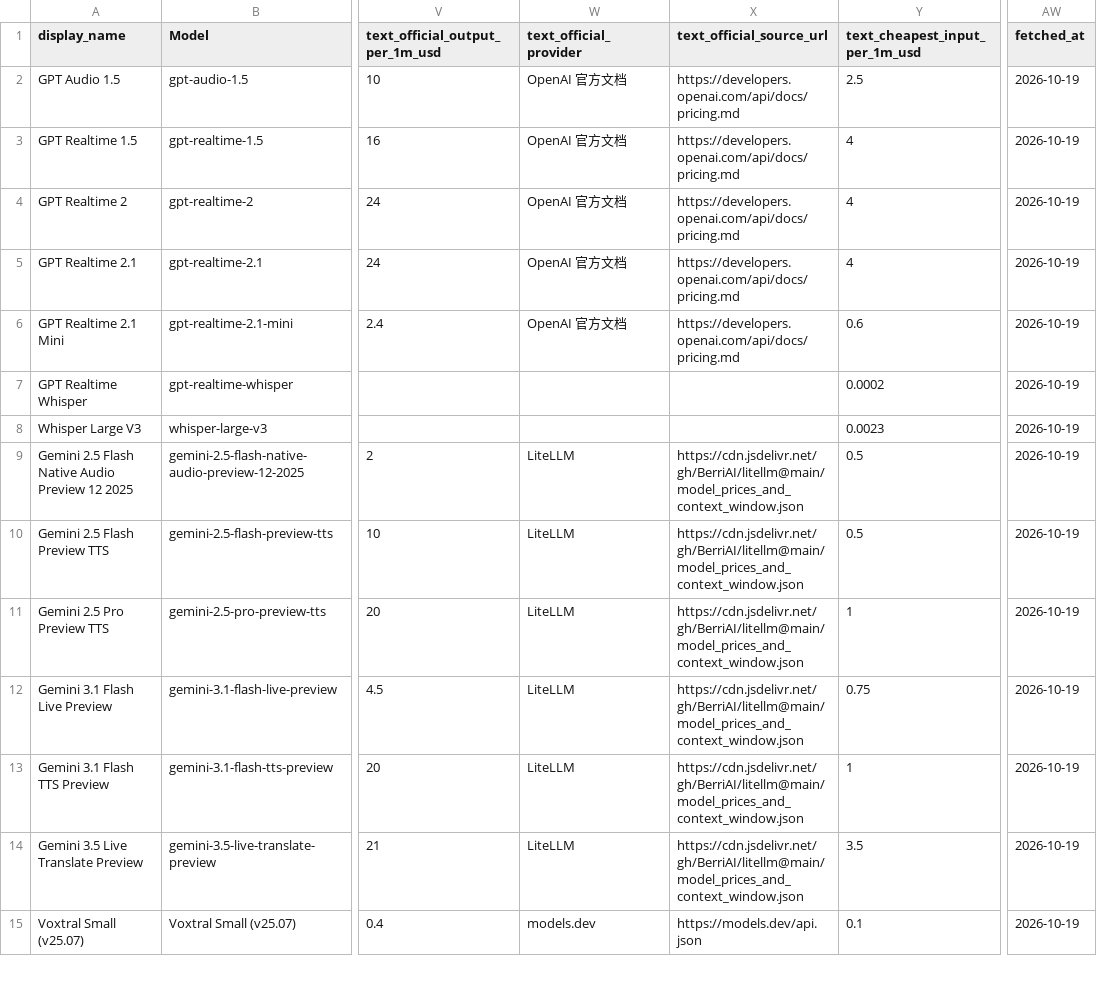
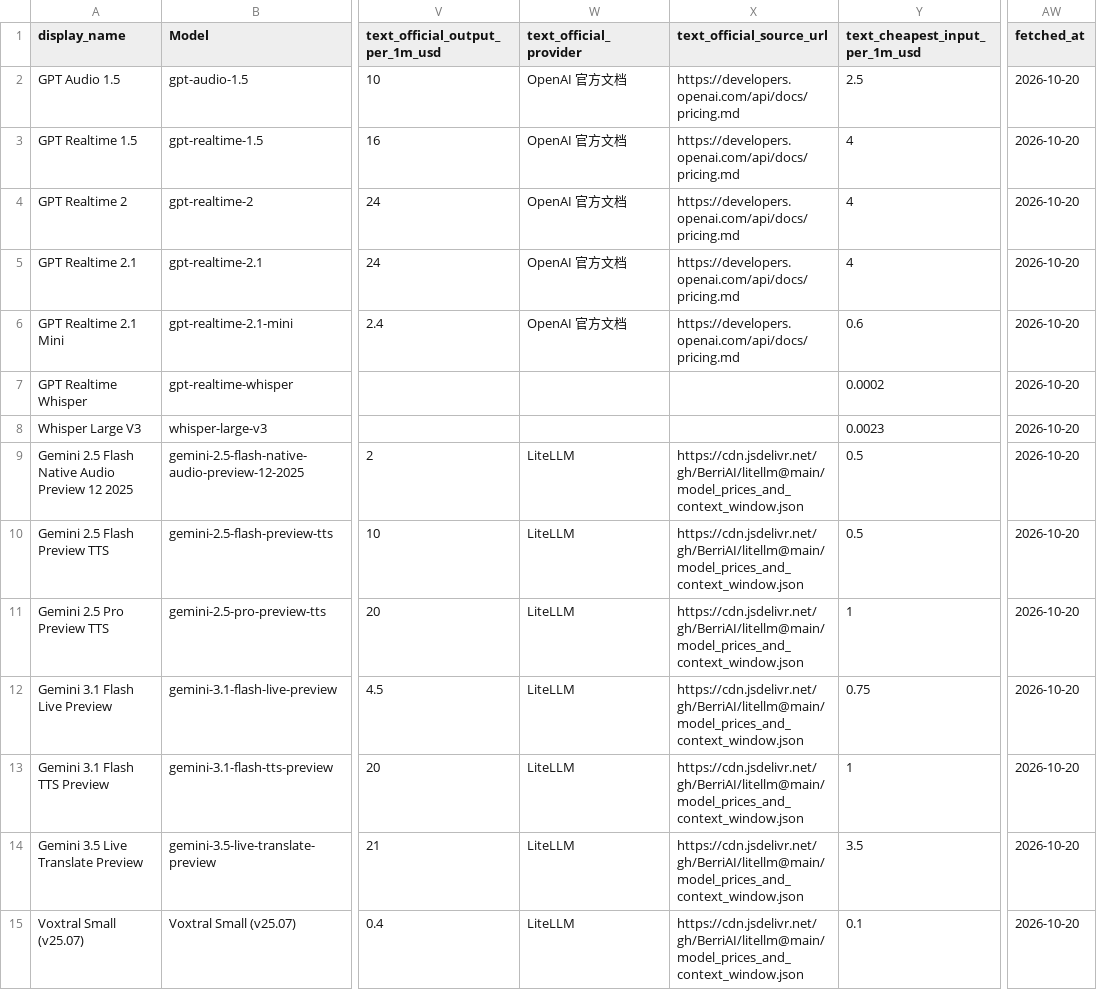
Before and after one commit to Yingshu-Li/llm-price-tracker, a CSV file: out/audio_token_models_with_prices.csv, drawn as a sheet; only a part is shown, gaps mark what is left out; the diff covers the shown part only; the diff names each change by its address in the sheet, - before the commit and + after, or states it on an @@ line.

```diff
--- a/out/audio_token_models_with_prices.csv
+++ b/out/audio_token_models_with_prices.csv
-AW2:AW15 (fetched_at): 2026-10-19
+AW2:AW15 (fetched_at): 2026-10-20
-W15 (text_official_provider): models.dev
+W15 (text_official_provider): LiteLLM
-X15 (text_official_source_url): https://models.dev/api.json
+X15 (text_official_source_url): https://cdn.jsdelivr.net/gh/BerriAI/litellm@main/model_prices_and_context_window.json
```
Also changed, not shown: 30 edited cells elsewhere in this file, out/coding_models_with_prices.csv, out/embedding_models_with_prices.csv, 11 other files.
